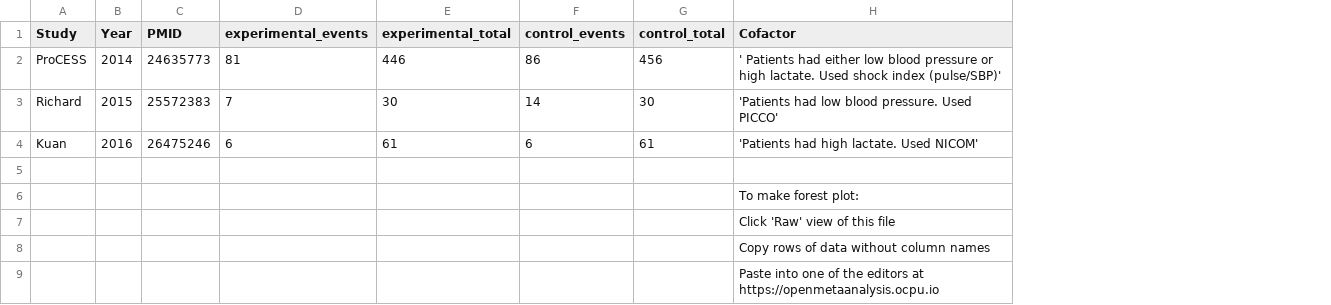
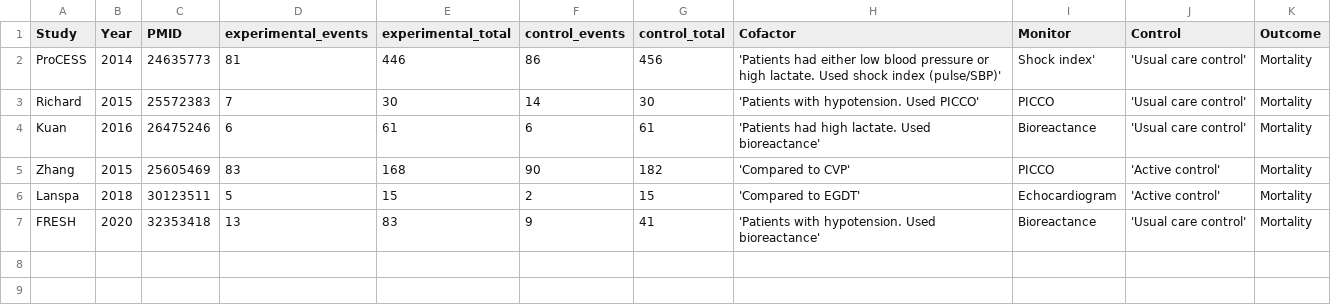
Before and after one commit to openMetaAnalysis/Passive-leg-raising-for-predicting-fluid-responsiveness, a CSV file: files/data/all trials.csv, drawn as a sheet; removed rows and columns are numbered as before the commit, all else as after; the diff names each change by its address in the sheet, - before the commit and + after, or states it on an @@ line.

Commit message:
Added FRESH

```diff
--- a/files/data/all trials.csv
+++ b/files/data/all trials.csv
+column I (Monitor), rows 2-5: Shock index' | PICCO | Bioreactance | PICCO
+column J (Control), rows 2-5: 'Usual care control' | 'Usual care control' | 'Usual care control' | 'Active control'
+column K (Outcome), rows 2-5: all Mortality
-H2 (Cofactor): ' Patients had either…
+H2 (Cofactor): 'Patients had either…
-H3 (Cofactor): 'Patients had low blood pressure. Used PICCO'
+H3 (Cofactor): 'Patients with hypotension. Used PICCO'
-H4 (Cofactor): 'Patients had high lactate. Used NICOM'
+H4 (Cofactor): 'Patients had high lactate. Used bioreactance'
-row 5: (empty)
+row 5: Zhang | 2015 | 25605469 | 83 | 168 | 90 | 182 | 'Compared to CVP' | PICCO | 'Active control' | Mortality
-row 6:  |  |  |  |  |  |  | To make forest plot:
-row 7:  |  |  |  |  |  |  | Click 'Raw' view of this file
-row 8:  |  |  |  |  |  |  | Copy rows of data without column names
-row 9:  |  |  |  |  |  |  | Paste into one of the editors at https://openmetaanalysis.ocpu.io
+row 6: Lanspa | 2018 | 30123511 | 5 | 15 | 2 | 15 | 'Compared to EGDT' | Echocardiogram | 'Active control' | Mortality
+row 7: FRESH | 2020 | 32353418 | 13 | 83 | 9 | 41 | 'Patients with hypotension. Used bioreactance' | Bioreactance | 'Usual care control' | Mortality
```
